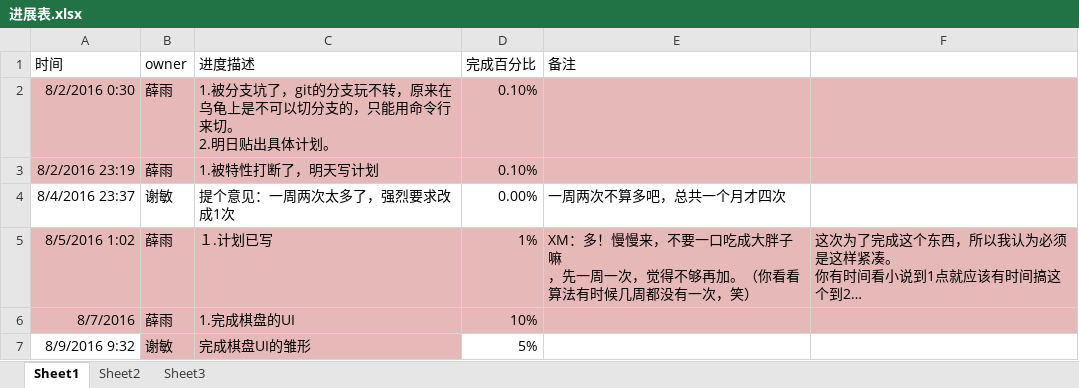
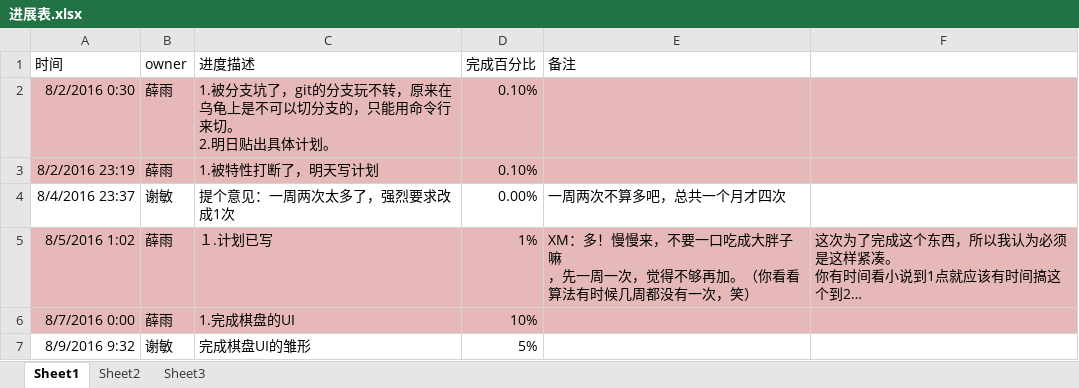
Before and after one commit to OOCC/PlanGIt, an Excel workbook: Code/Game_Study/together/进展表.xlsx, sheet Sheet1, drawn as a sheet; long unchanged cells end in …; values as stored, in another font and other column widths than the file's, no borders; the diff names each change by its address in the sheet, - before the commit and + after, or states it on an @@ line.

Commit message:
【进展表颜色】搞了半天搞不定，先手动改了，操蛋。

```diff
--- a/Code/Game_Study/together/进展表.xlsx (sheet Sheet1)
+++ b/Code/Game_Study/together/进展表.xlsx (sheet Sheet1)
-A6 (时间): 8/7/2016
+A6 (时间): 8/7/2016 0:00
-B7:C7 fill: #E6B9B8
+B7:C7 fill: none
```
